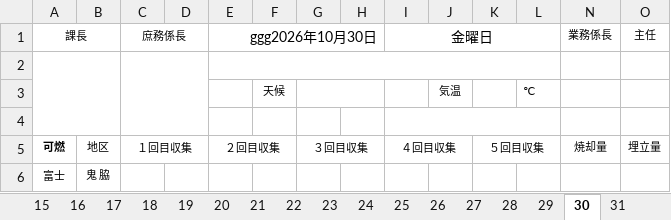
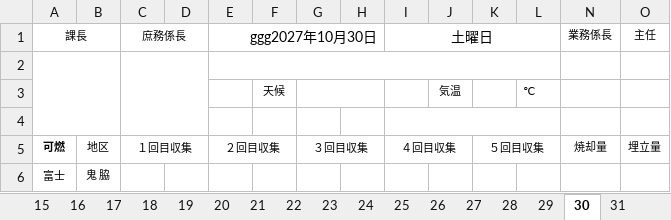
Before and after one commit to LayHirosaki/Off_NipoGepo, an Excel workbook: (枠)令和◯年度/10月業務日誌.xlsx, sheet 30, drawn as a sheet; only a part is shown; values as stored, in another font and other column widths than the file's, no borders; conditional formats not drawn; the diff names each change by its address in the sheet, - before the commit and + after, or states it on an @@ line.

```diff
--- a/(枠)令和◯年度/10月業務日誌.xlsx (sheet 30)
+++ b/(枠)令和◯年度/10月業務日誌.xlsx (sheet 30)
-E1: ggg2026年10月30日
+E1: ggg2027年10月30日
-I1: 金曜日
+I1: 土曜日
```
Also changed, not shown: sheet 祝日, sheet 表紙, sheet 16, sheet 17, sheet 18, sheet 19, 26 more sheets, other sheet tabs, formulas that keep their value.
